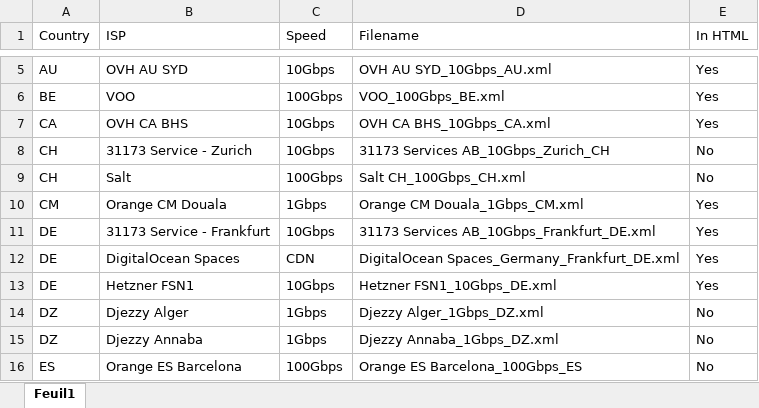
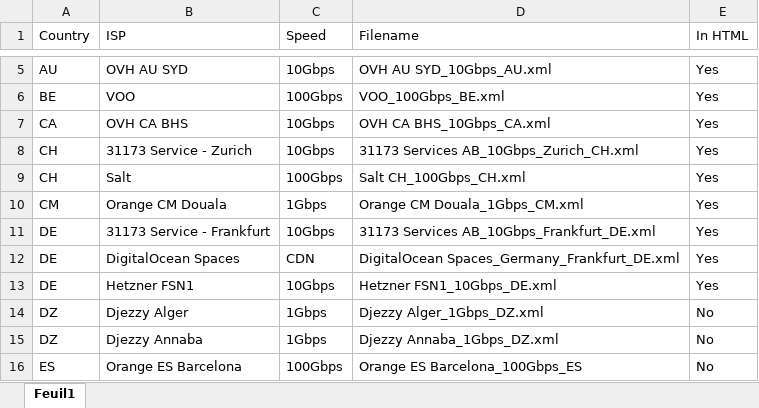
Before and after one commit to francisuk1989/script-nsg, an Excel workbook: httpget/List File.xlsx, sheet Feuil1, drawn as a sheet; only a part is shown, gaps mark what is left out; values as stored, in another font and other column widths than the file's, no borders; conditional formats not drawn; the diff names each change by its address in the sheet, - before the commit and + after, or states it on an @@ line.

```diff
--- a/httpget/List File.xlsx (sheet Feuil1)
+++ b/httpget/List File.xlsx (sheet Feuil1)
-D8 (Filename): 31173 Services AB_10Gbps_Zurich_CH
+D8 (Filename): 31173 Services AB_10Gbps_Zurich_CH.xml
-E8:E9 (In HTML): No
+E8:E9 (In HTML): Yes
```
Also changed, not shown: 2 other files.
